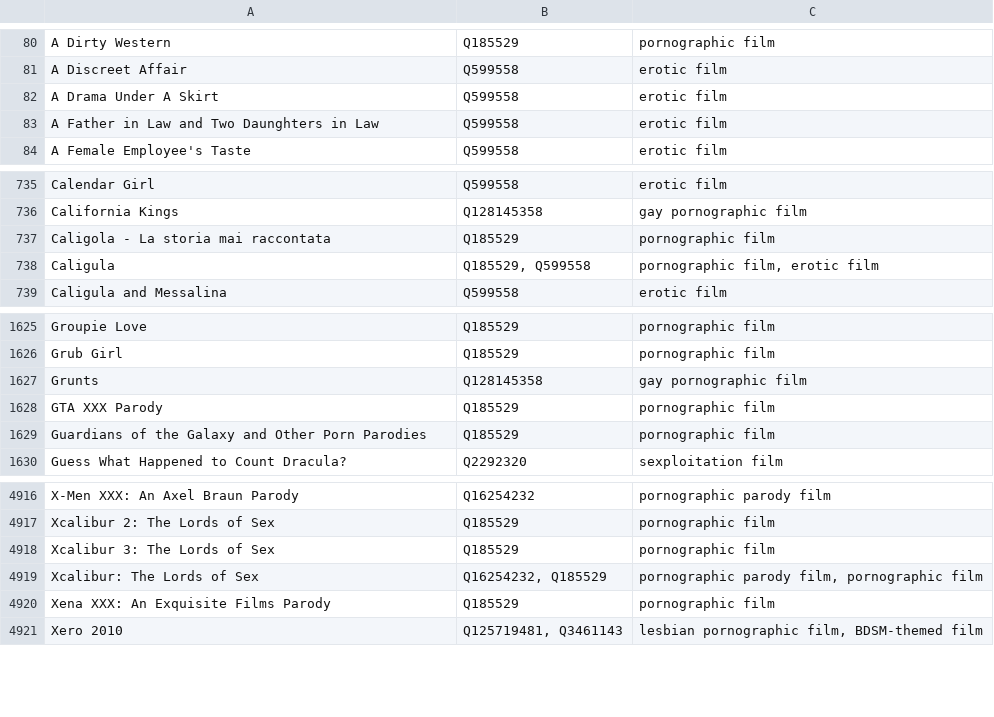
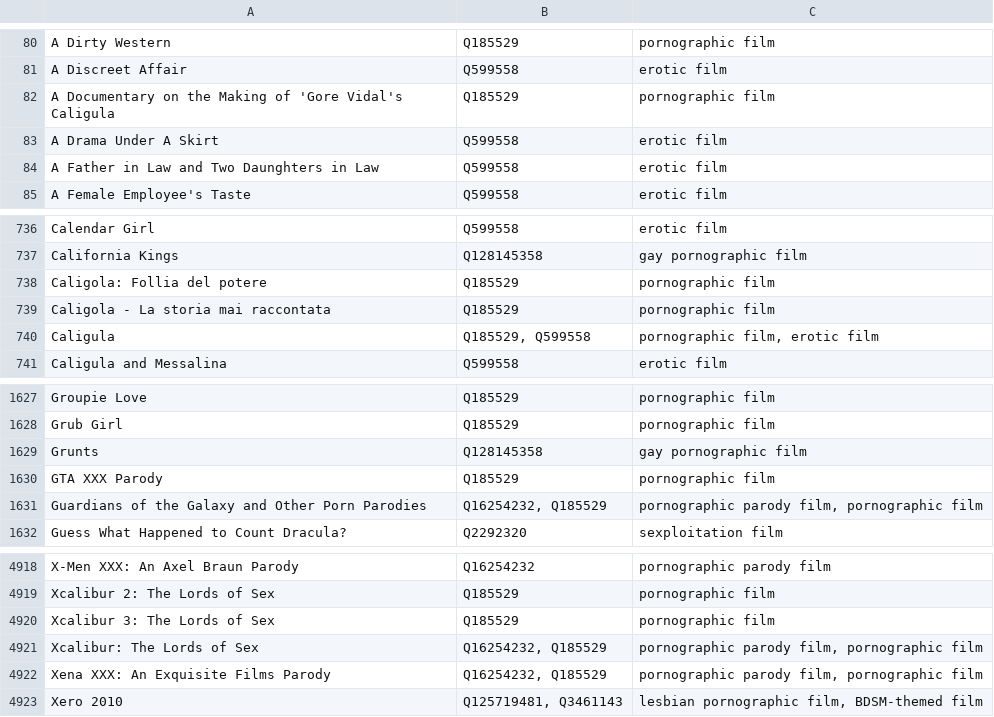
Before and after one commit to italesawy-droid/familyblocker-lists, a TSV file: blocked_titles_sources.tsv, drawn as a sheet; only a part is shown, gaps mark what is left out.

```diff
--- a/blocked_titles_sources.tsv
+++ b/blocked_titles_sources.tsv
@@ -81,2 +81,3 @@ A Dirty Western	Q185529	pornographic film
 A Discreet Affair	Q599558	erotic film
+A Documentary on the Making of 'Gore Vidal's Caligula	Q185529	pornographic film
 A Drama Under A Skirt	Q599558	erotic film
@@ -736,2 +737,3 @@ Calendar Girl	Q599558	erotic film
 California Kings	Q128145358	gay pornographic film
+Caligola: Follia del potere	Q185529	pornographic film
 Caligola - La storia mai raccontata	Q185529	pornographic film
@@ -1628,3 +1630,3 @@ Grunts	Q128145358	gay pornographic film
 GTA XXX Parody	Q185529	pornographic film
-Guardians of the Galaxy and Other Porn Parodies	Q185529	pornographic film
+Guardians of the Galaxy and Other Porn Parodies	Q16254232, Q185529	pornographic parody film, pornographic film
 Guess What Happened to Count Dracula?	Q2292320	sexploitation film
@@ -4919,3 +4921,3 @@ Xcalibur 3: The Lords of Sex	Q185529	pornographic film
 Xcalibur: The Lords of Sex	Q16254232, Q185529	pornographic parody film, pornographic film
-Xena XXX: An Exquisite Films Parody	Q185529	pornographic film
+Xena XXX: An Exquisite Films Parody	Q16254232, Q185529	pornographic parody film, pornographic film
 Xero 2010	Q125719481, Q3461143	lesbian pornographic film, BDSM-themed film
```
Also changed, not shown: 4 other files.
